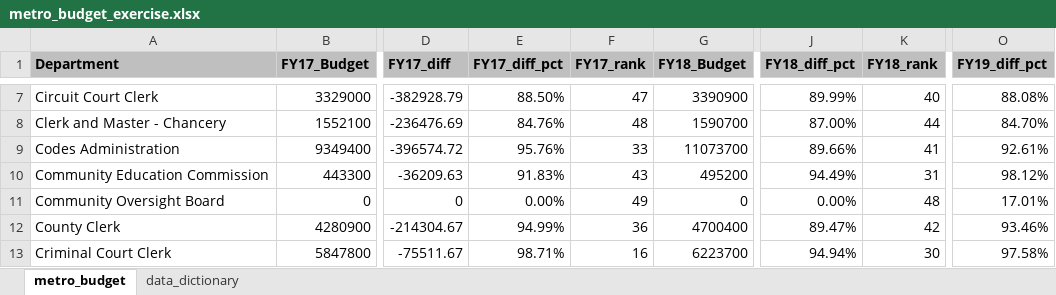
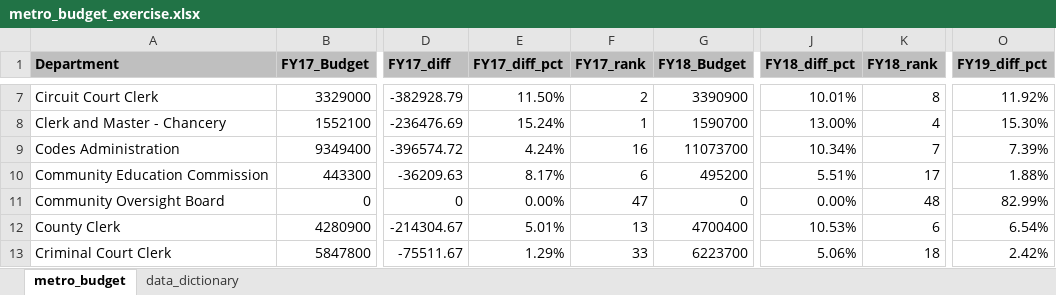
Before and after one commit to NSS-Data-Analytics-Cohort-10/lookups-budget-HTMIV, an Excel workbook: metro_budget_exercise.xlsx, sheet metro_budget, drawn as a sheet; only a part is shown, gaps mark what is left out; values as stored, in another font and other column widths than the file's, no borders; conditional formats not drawn; the diff covers the shown part only; the diff names each change by its address in the sheet, - before the commit and + after, or states it on an @@ line.

Commit message:
budgets 20230921

```diff
--- a/metro_budget_exercise.xlsx (sheet metro_budget)
+++ b/metro_budget_exercise.xlsx (sheet metro_budget)
-E7 (FY17_diff_pct): 88.50%
+E7 (FY17_diff_pct): 11.50%
-F7 (FY17_rank): 47
+F7 (FY17_rank): 2
-J7 (FY18_diff_pct): 89.99%
+J7 (FY18_diff_pct): 10.01%
-K7 (FY18_rank): 40
+K7 (FY18_rank): 8
-O7 (FY19_diff_pct): 88.08%
+O7 (FY19_diff_pct): 11.92%
-E8 (FY17_diff_pct): 84.76%
+E8 (FY17_diff_pct): 15.24%
-F8 (FY17_rank): 48
+F8 (FY17_rank): 1
-J8 (FY18_diff_pct): 87.00%
+J8 (FY18_diff_pct): 13.00%
-K8 (FY18_rank): 44
+K8 (FY18_rank): 4
-O8 (FY19_diff_pct): 84.70%
+O8 (FY19_diff_pct): 15.30%
-E9 (FY17_diff_pct): 95.76%
+E9 (FY17_diff_pct): 4.24%
-F9 (FY17_rank): 33
+F9 (FY17_rank): 16
-J9 (FY18_diff_pct): 89.66%
+J9 (FY18_diff_pct): 10.34%
-K9 (FY18_rank): 41
+K9 (FY18_rank): 7
-O9 (FY19_diff_pct): 92.61%
+O9 (FY19_diff_pct): 7.39%
-E10 (FY17_diff_pct): 91.83%
+E10 (FY17_diff_pct): 8.17%
-F10 (FY17_rank): 43
+F10 (FY17_rank): 6
-J10 (FY18_diff_pct): 94.49%
+J10 (FY18_diff_pct): 5.51%
-K10 (FY18_rank): 31
+K10 (FY18_rank): 17
-O10 (FY19_diff_pct): 98.12%
+O10 (FY19_diff_pct): 1.88%
-F11 (FY17_rank): 49
+F11 (FY17_rank): 47
-O11 (FY19_diff_pct): 17.01%
+O11 (FY19_diff_pct): 82.99%
-E12 (FY17_diff_pct): 94.99%
+E12 (FY17_diff_pct): 5.01%
-F12 (FY17_rank): 36
+F12 (FY17_rank): 13
-J12 (FY18_diff_pct): 89.47%
+J12 (FY18_diff_pct): 10.53%
-K12 (FY18_rank): 42
+K12 (FY18_rank): 6
-O12 (FY19_diff_pct): 93.46%
+O12 (FY19_diff_pct): 6.54%
-E13 (FY17_diff_pct): 98.71%
+E13 (FY17_diff_pct): 1.29%
-F13 (FY17_rank): 16
+F13 (FY17_rank): 33
-J13 (FY18_diff_pct): 94.94%
+J13 (FY18_diff_pct): 5.06%
-K13 (FY18_rank): 30
+K13 (FY18_rank): 18
-O13 (FY19_diff_pct): 97.58%
+O13 (FY19_diff_pct): 2.42%
```
Also changed, not shown: 218 edited cells and cell formats elsewhere in this sheet, formulas that keep their value.
